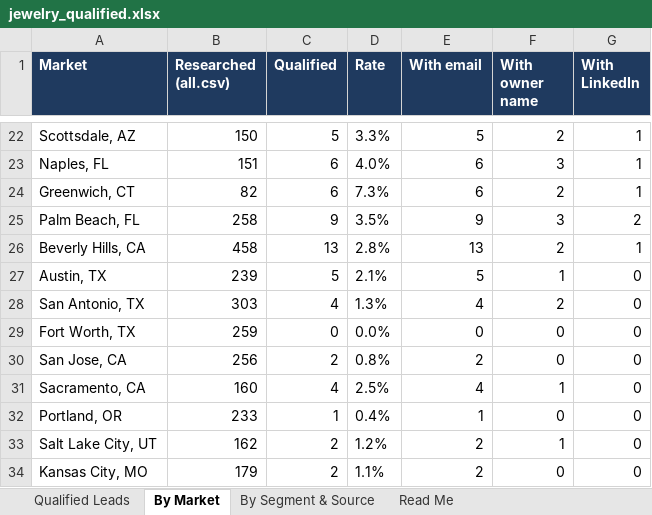
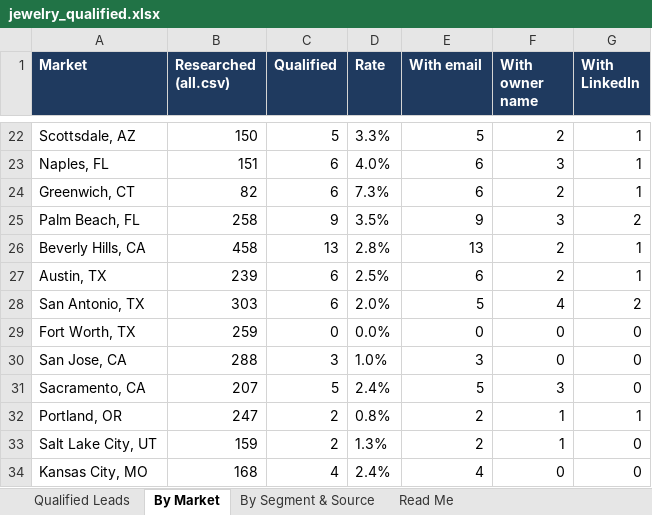
Before and after one commit to riyaansheth/claude-cloud, an Excel workbook: leadrun_jewelry/jewelry_qualified.xlsx, sheet By Market, drawn as a sheet; only a part is shown, gaps mark what is left out; values as stored, in another font and other column widths than the file's, no borders; the diff covers the shown part only; the diff names each change by its address in the sheet, - before the commit and + after, or states it on an @@ line.

```diff
--- a/leadrun_jewelry/jewelry_qualified.xlsx (sheet By Market)
+++ b/leadrun_jewelry/jewelry_qualified.xlsx (sheet By Market)
-C27 (Qualified): 5
+C27 (Qualified): 6
-D27 (Rate): 2.1%
+D27 (Rate): 2.5%
-E27 (With email): 5
+E27 (With email): 6
-F27 (With owner name): 1
+F27 (With owner name): 2
-G27 (With LinkedIn): 0
+G27 (With LinkedIn): 1
-C28 (Qualified): 4
+C28 (Qualified): 6
-D28 (Rate): 1.3%
+D28 (Rate): 2.0%
-E28 (With email): 4
+E28 (With email): 5
-F28 (With owner name): 2
+F28 (With owner name): 4
-G28 (With LinkedIn): 0
+G28 (With LinkedIn): 2
-B30 (Researched (all.csv)): 256
+B30 (Researched (all.csv)): 288
-C30 (Qualified): 2
+C30 (Qualified): 3
-D30 (Rate): 0.8%
+D30 (Rate): 1.0%
-E30 (With email): 2
+E30 (With email): 3
-B31 (Researched (all.csv)): 160
+B31 (Researched (all.csv)): 207
-C31 (Qualified): 4
+C31 (Qualified): 5
-D31 (Rate): 2.5%
+D31 (Rate): 2.4%
-E31 (With email): 4
+E31 (With email): 5
-F31 (With owner name): 1
+F31 (With owner name): 3
-B32 (Researched (all.csv)): 233
+B32 (Researched (all.csv)): 247
-C32 (Qualified): 1
+C32 (Qualified): 2
-D32 (Rate): 0.4%
+D32 (Rate): 0.8%
-E32 (With email): 1
+E32 (With email): 2
-F32 (With owner name): 0
+F32 (With owner name): 1
-G32 (With LinkedIn): 0
+G32 (With LinkedIn): 1
-B33 (Researched (all.csv)): 162
+B33 (Researched (all.csv)): 159
-D33 (Rate): 1.2%
+D33 (Rate): 1.3%
-B34 (Researched (all.csv)): 179
+B34 (Researched (all.csv)): 168
-C34 (Qualified): 2
+C34 (Qualified): 4
-D34 (Rate): 1.1%
+D34 (Rate): 2.4%
-E34 (With email): 2
+E34 (With email): 4
```
Also changed, not shown: 53 edited cells elsewhere in this sheet, sheet Qualified Leads, sheet By Segment & Source, sheet Read Me, 3 other files.
